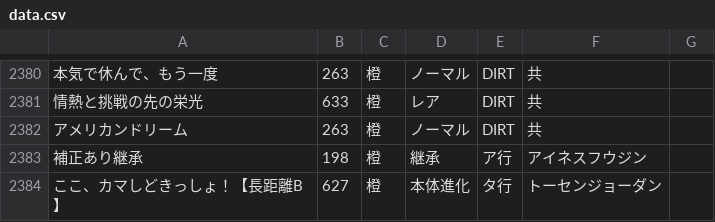
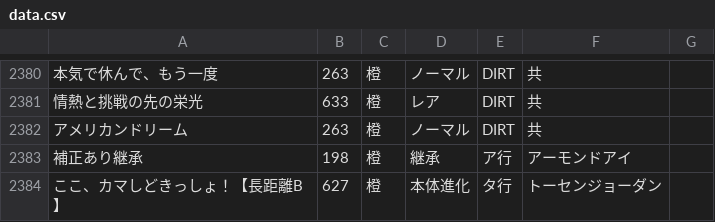
Before and after one commit to umakonga-t/hyokatenCalc, a CSV file: data.csv, drawn as a sheet; only a part is shown, gaps mark what is left out; the diff names each change by its address in the sheet, - before the commit and + after, or states it on an @@ line.

```diff
--- a/data.csv
+++ b/data.csv
-F2383: アイネスフウジン
+F2383: アーモンドアイ
```
Also changed, not shown: 1 other file.
